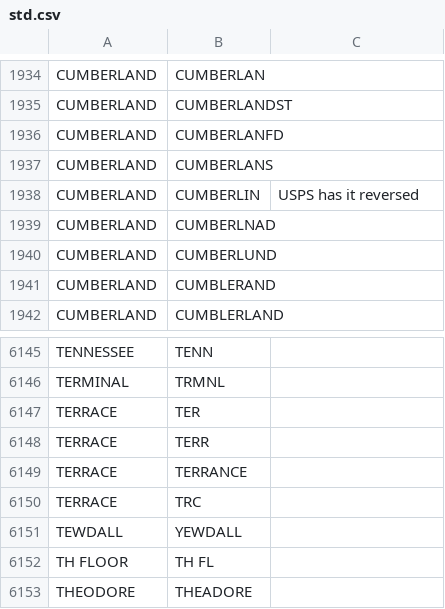
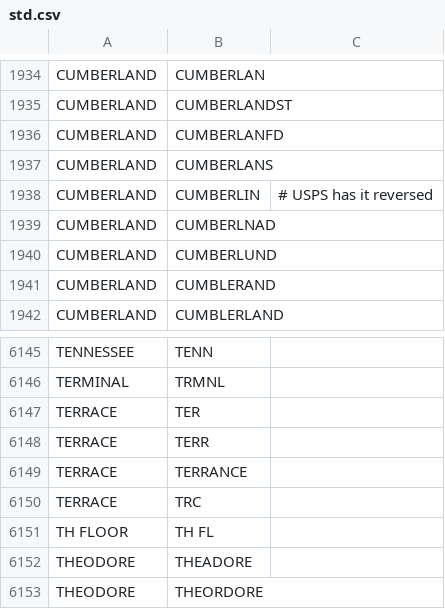
Before and after one commit to CityOfPhiladelphia/passyunk, a CSV file: passyunk/pdata/std.csv, drawn as a sheet; only a part is shown, gaps mark what is left out; the shorter side is filled out with more unchanged rows.

Commit message:
Fix std

```diff
--- a/passyunk/pdata/std.csv
+++ b/passyunk/pdata/std.csv
@@ -1937,3 +1937,3 @@ CUMBERLAND,CUMBERLANFD,
 CUMBERLAND,CUMBERLANS,
-CUMBERLAND,CUMBERLIN,USPS has it reversed
+CUMBERLAND,CUMBERLIN, # USPS has it reversed
 CUMBERLAND,CUMBERLNAD,
@@ -6150,3 +6150,2 @@ TERRACE,TERRANCE,
 TERRACE,TRC,
-TEWDALL,YEWDALL,
 TH FLOOR,TH FL,
```
